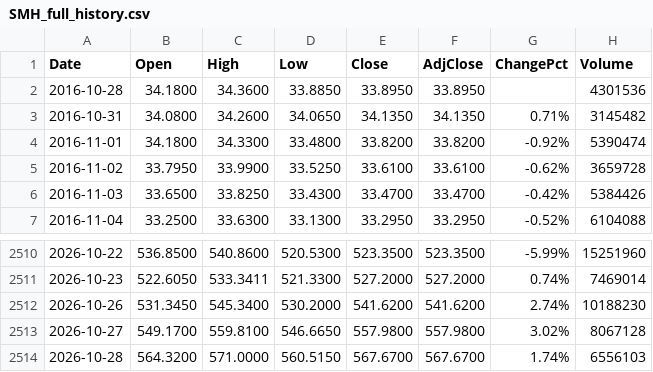
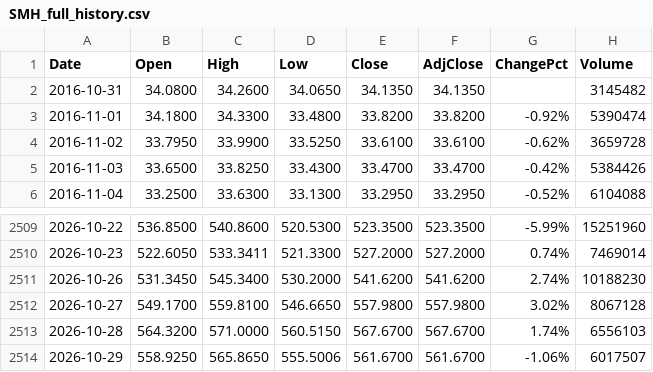
Before and after one commit to fanruihwaiting8/SMHDataAnalysis, a CSV file: Input/SMH_full_history.csv, drawn as a sheet; only a part is shown, gaps mark what is left out.

```diff
--- a/Input/SMH_full_history.csv
+++ b/Input/SMH_full_history.csv
@@ -1,4 +1,3 @@
 Date,Open,High,Low,Close,AdjClose,ChangePct,Volume
-2016-10-28,34.1800,34.3600,33.8850,33.8950,33.8950,,4301536
-2016-10-31,34.0800,34.2600,34.0650,34.1350,34.1350,0.71%,3145482
+2016-10-31,34.0800,34.2600,34.0650,34.1350,34.1350,,3145482
 2016-11-01,34.1800,34.3300,33.4800,33.8200,33.8200,-0.92%,5390474
@@ -2514 +2513,2 @@ Date,Open,High,Low,Close,AdjClose,ChangePct,Volume
 2026-10-28,564.3200,571.0000,560.5150,567.6700,567.6700,1.74%,6556103
+2026-10-29,558.9250,565.8650,555.5006,561.6700,561.6700,-1.06%,6017507
```
Also changed, not shown: Input/QQQ_full_history.csv, Input/SOXL_full_history.csv, 3 other files.
